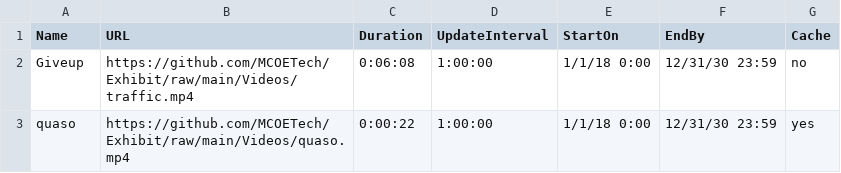
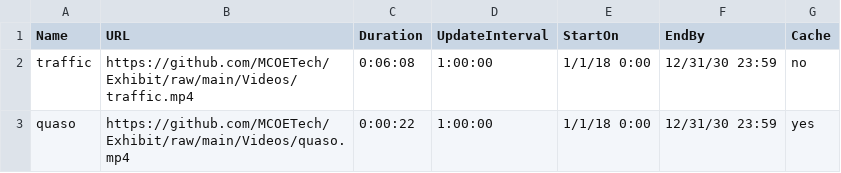
Before and after one commit to MCOETech/Exhibit, a CSV file: ERoomA.csv, drawn as a sheet.

Commit message:
Update ERoomA.csv

```diff
--- a/ERoomA.csv
+++ b/ERoomA.csv
@@ -1,3 +1,3 @@
 Name,URL,Duration,UpdateInterval,StartOn,EndBy,Cache
-Giveup,https://github.com/MCOETech/Exhibit/raw/main/Videos/traffic.mp4,0:06:08,1:00:00,1/1/18 0:00,12/31/30 23:59,no
+traffic,https://github.com/MCOETech/Exhibit/raw/main/Videos/traffic.mp4,0:06:08,1:00:00,1/1/18 0:00,12/31/30 23:59,no
 quaso,https://github.com/MCOETech/Exhibit/raw/main/Videos/quaso.mp4,0:00:22,1:00:00,1/1/18 0:00,12/31/30 23:59,yes
```
